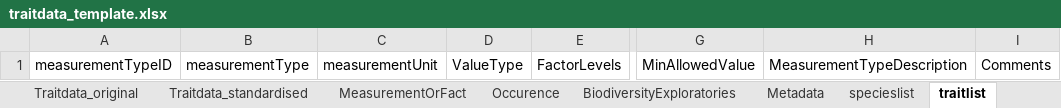
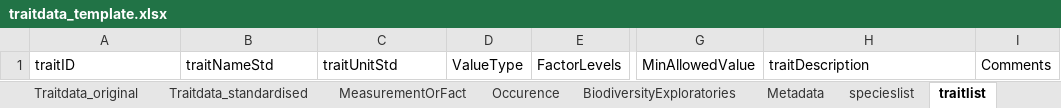
Before and after one commit to fdschneider/bexis_traits, an Excel workbook: traitdata_template.xlsx, sheet traitlist, drawn as a sheet; only a part is shown, gaps mark what is left out; values as stored, in another font and other column widths than the file's, no borders; the diff names each change by its address in the sheet, - before the commit and + after, or states it on an @@ line.

```diff
--- a/traitdata_template.xlsx (sheet traitlist)
+++ b/traitdata_template.xlsx (sheet traitlist)
-A1: measurementTypeID
+A1: traitID
-B1: measurementType
+B1: traitNameStd
-C1: measurementUnit
+C1: traitUnitStd
-H1: MeasurementTypeDescription
+H1: traitDescription
```
Also changed, not shown: sheet Traitdata_standardised, sheet specieslist, sheet Traitdata_original.
